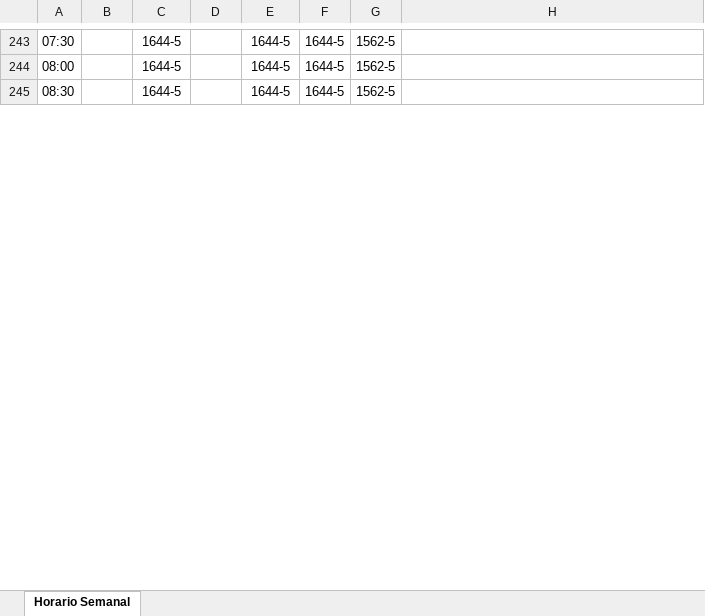
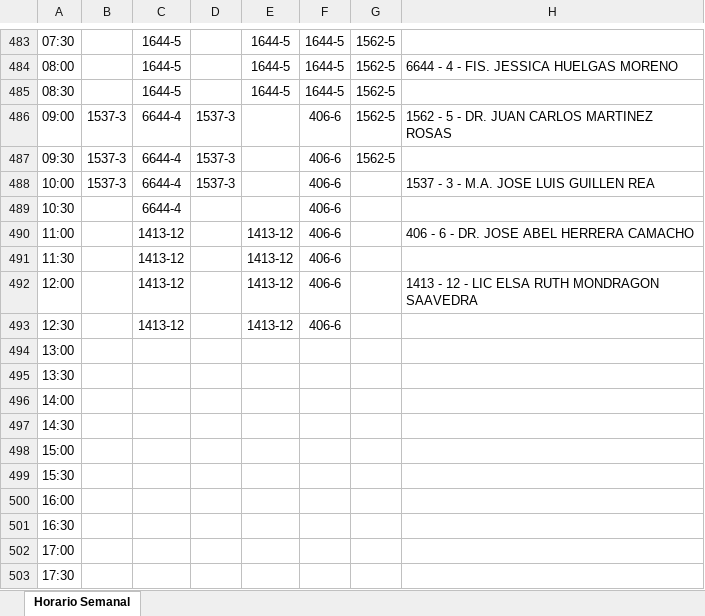
Before and after one commit to joshuaqm/HorariosFI, an Excel workbook: HorariosMatutinos.xlsx, sheet Horario Semanal, drawn as a sheet; only a part is shown, gaps mark what is left out; values as stored, in another font and other column widths than the file's, no borders; addresses are those after the commit; the diff covers the shown part only; the diff names each change by its address in the sheet, - before the commit and + after, or states it on an @@ line.

```diff
--- a/HorariosMatutinos.xlsx (sheet Horario Semanal)
+++ b/HorariosMatutinos.xlsx (sheet Horario Semanal)
-H484: (empty)
+H484: 6644 - 4 - FIS. JESSICA HUELGAS MORENO
+row 486: 09:00 | 1537-3 | 6644-4 | 1537-3 |  | 406-6 | 1562-5 | 1562 - 5 - DR. JUAN CARLOS MARTINEZ ROSAS
+row 487: 09:30 | 1537-3 | 6644-4 | 1537-3 |  | 406-6 | 1562-5
+row 488: 10:00 | 1537-3 | 6644-4 | 1537-3 |  | 406-6 |  | 1537 - 3 - M.A. JOSE LUIS GUILLEN REA
+row 489: 10:30 |  | 6644-4 |  |  | 406-6
+row 490: 11:00 |  | 1413-12 |  | 1413-12 | 406-6 |  | 406 - 6 - DR. JOSE ABEL HERRERA CAMACHO
+row 491: 11:30 |  | 1413-12 |  | 1413-12 | 406-6
+row 492: 12:00 |  | 1413-12 |  | 1413-12 | 406-6 |  | 1413 - 12 - LIC ELSA RUTH MONDRAGON SAAVEDRA
+row 493: 12:30 |  | 1413-12 |  | 1413-12 | 406-6
+row 494: 13:00
+row 495: 13:30
+row 496: 14:00
+row 497: 14:30
+row 498: 15:00
+row 499: 15:30
+row 500: 16:00
+row 501: 16:30
+row 502: 17:00
+row 503: 17:30
```
Also changed, not shown: other rows of this sheet, HorariosVespertinos.xlsx, 2 other files.
